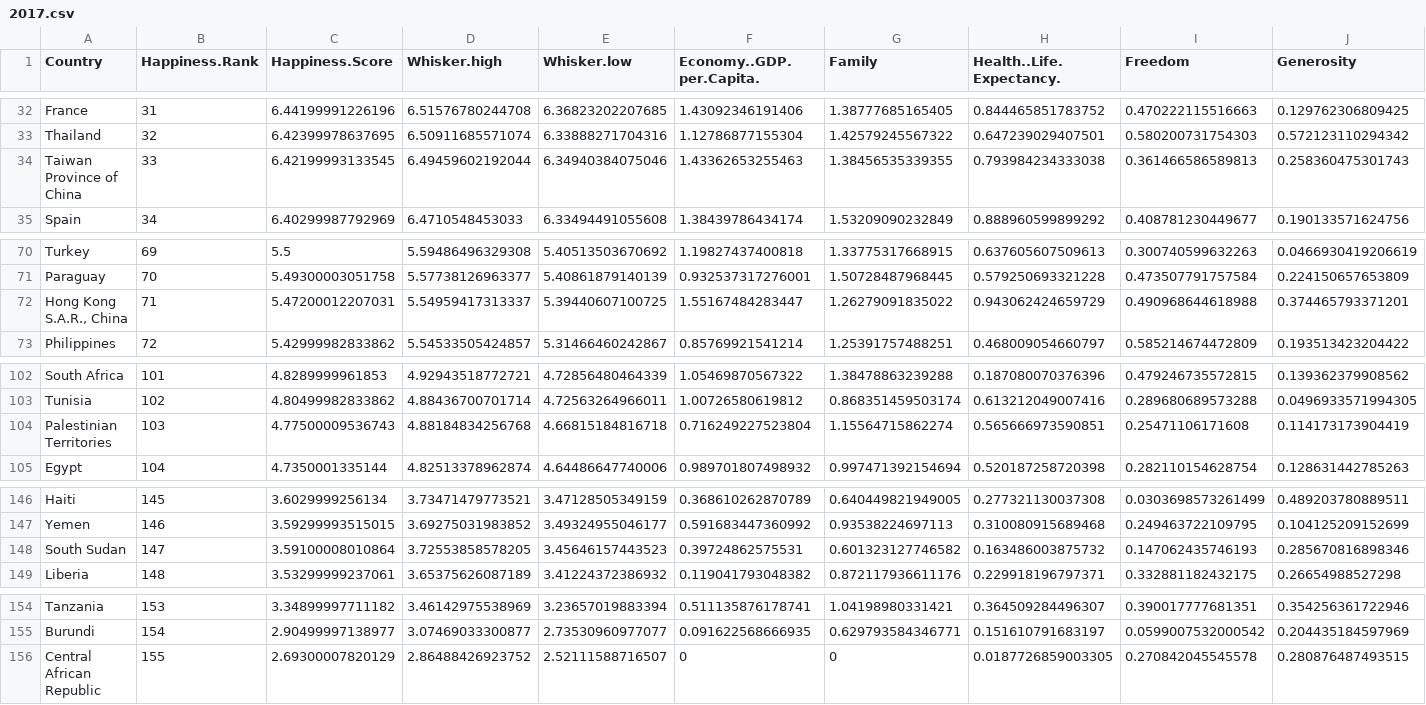
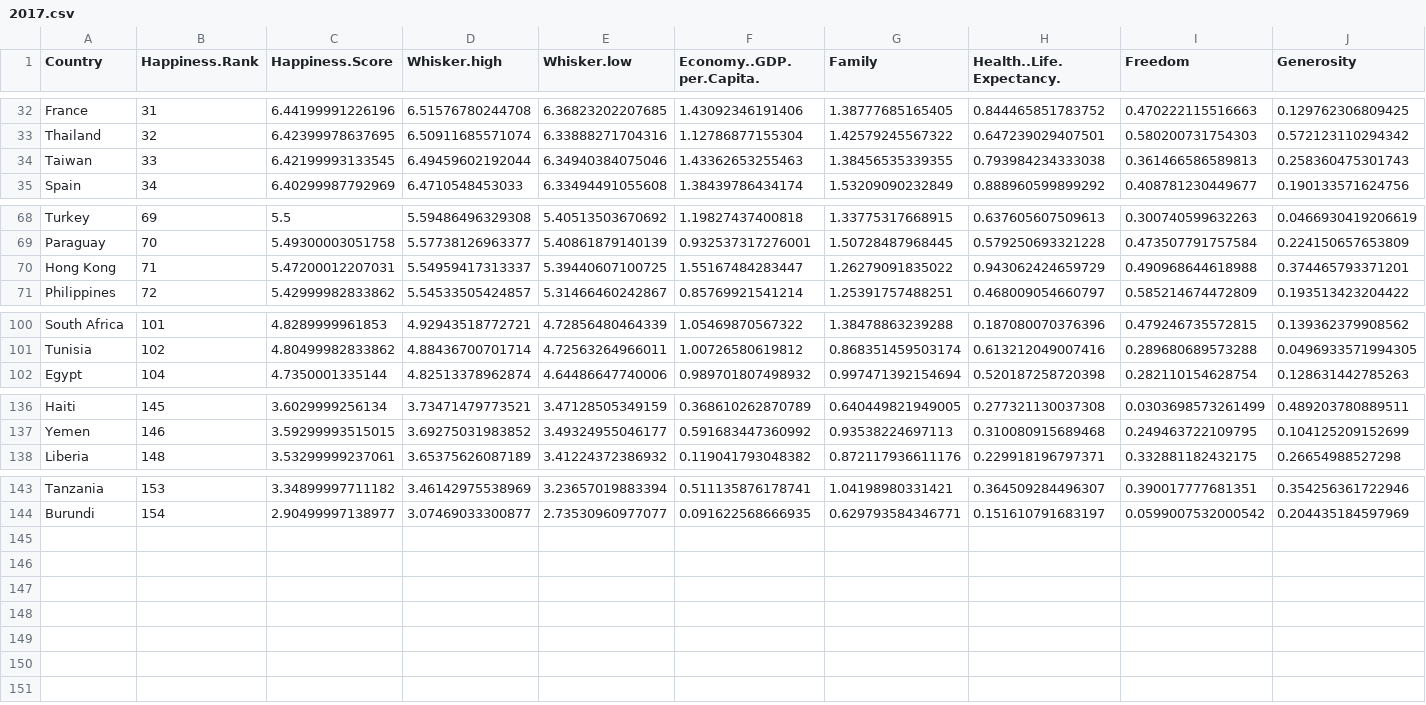
Before and after one commit to rylan-marianchuk/world-happiness, a CSV file: data/2017.csv, drawn as a sheet; only a part is shown, gaps mark what is left out; removed rows and columns are numbered as before the commit, all else as after; rows hold the shown columns only; the diff covers the shown part only; the diff names each change by its address in the sheet, - before the commit and + after, or states it on an @@ line.

```diff
--- a/data/2017.csv
+++ b/data/2017.csv
-A34 (Country): Taiwan Province of China
+A34 (Country): Taiwan
-A70 (Country): Hong Kong S.A.R., China
+A70 (Country): Hong Kong
-row 104: Palestinian Territories | 103 | 4.77500009536743 | 4.88184834256768 | 4.66815184816718 | 0.716249227523804 | 1.15564715862274 | 0.565666973590851 | 0.25471106171608 | 0.114173173904419
-row 148: South Sudan | 147 | 3.59100008010864 | 3.72553858578205 | 3.45646157443523 | 0.39724862575531 | 0.601323127746582 | 0.163486003875732 | 0.147062435746193 | 0.285670816898346
-row 156: Central African Republic | 155 | 2.69300007820129 | 2.86488426923752 | 2.52111588716507 | 0 | 0 | 0.0187726859003305 | 0.270842045545578 | 0.280876487493515
```
Also changed, not shown: 9 removed rows elsewhere in this file, data/2015.csv, data/2018.csv, 3 other files.
